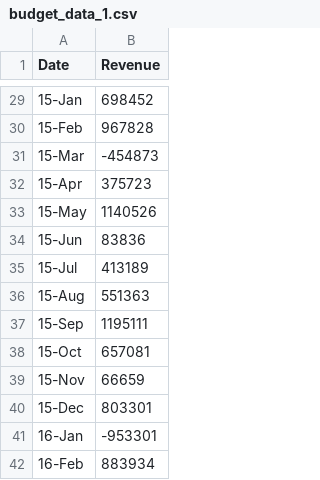
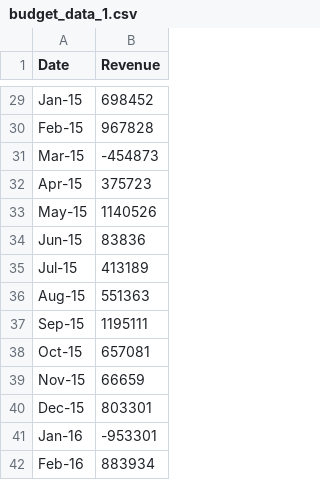
Before and after one commit to emilynassi/python-challenge, a CSV file: PyBank/budget_data_1.csv, drawn as a sheet; only a part is shown, gaps mark what is left out; the diff covers the shown part only.

```diff
--- a/PyBank/budget_data_1.csv
+++ b/PyBank/budget_data_1.csv
@@ -29,14 +29,14 @@
-15-Jan,698452
-15-Feb,967828
-15-Mar,-454873
-15-Apr,375723
-15-May,1140526
-15-Jun,83836
-15-Jul,413189
-15-Aug,551363
-15-Sep,1195111
-15-Oct,657081
-15-Nov,66659
-15-Dec,803301
-16-Jan,-953301
-16-Feb,883934
+Jan-15,698452
+Feb-15,967828
+Mar-15,-454873
+Apr-15,375723
+May-15,1140526
+Jun-15,83836
+Jul-15,413189
+Aug-15,551363
+Sep-15,1195111
+Oct-15,657081
+Nov-15,66659
+Dec-15,803301
+Jan-16,-953301
+Feb-16,883934
```
Also changed, not shown: 27 edited cells elsewhere in this file, 2 other files.
